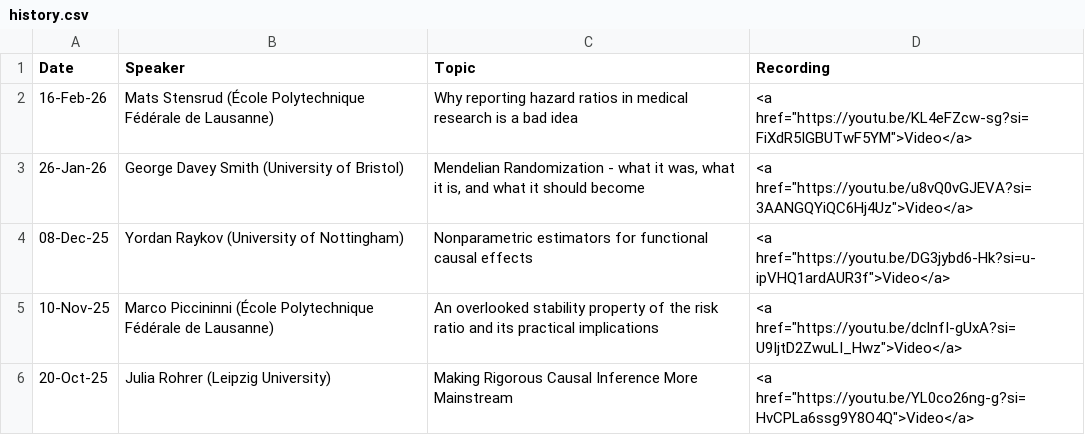
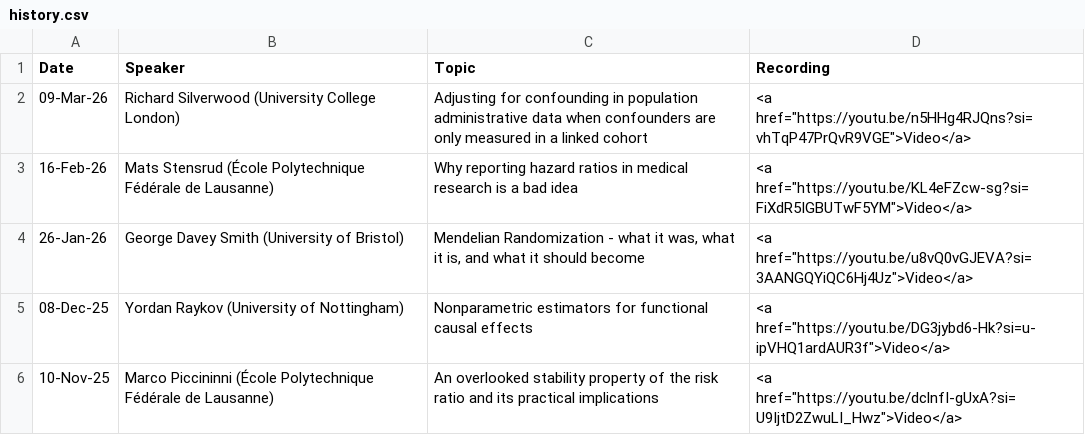
Before and after one commit to ciig-seminar/ciig-seminar.github.io, a CSV file: history.csv, drawn as a sheet; only a part is shown; the shorter side is filled out with more unchanged rows; the diff names each change by its address in the sheet, - before the commit and + after, or states it on an @@ line.

```diff
--- a/history.csv
+++ b/history.csv
+row 2: 09-Mar-26 | Richard Silverwood (University College London) | Adjusting for confounding in population administrative data when confounders are only measured in a linked cohort | <a href="https://youtu.be/n5HHg4RJQns?si=vhTqP47PrQvR9VGE">Video</a>
```
Also changed, not shown: 3 other files.
